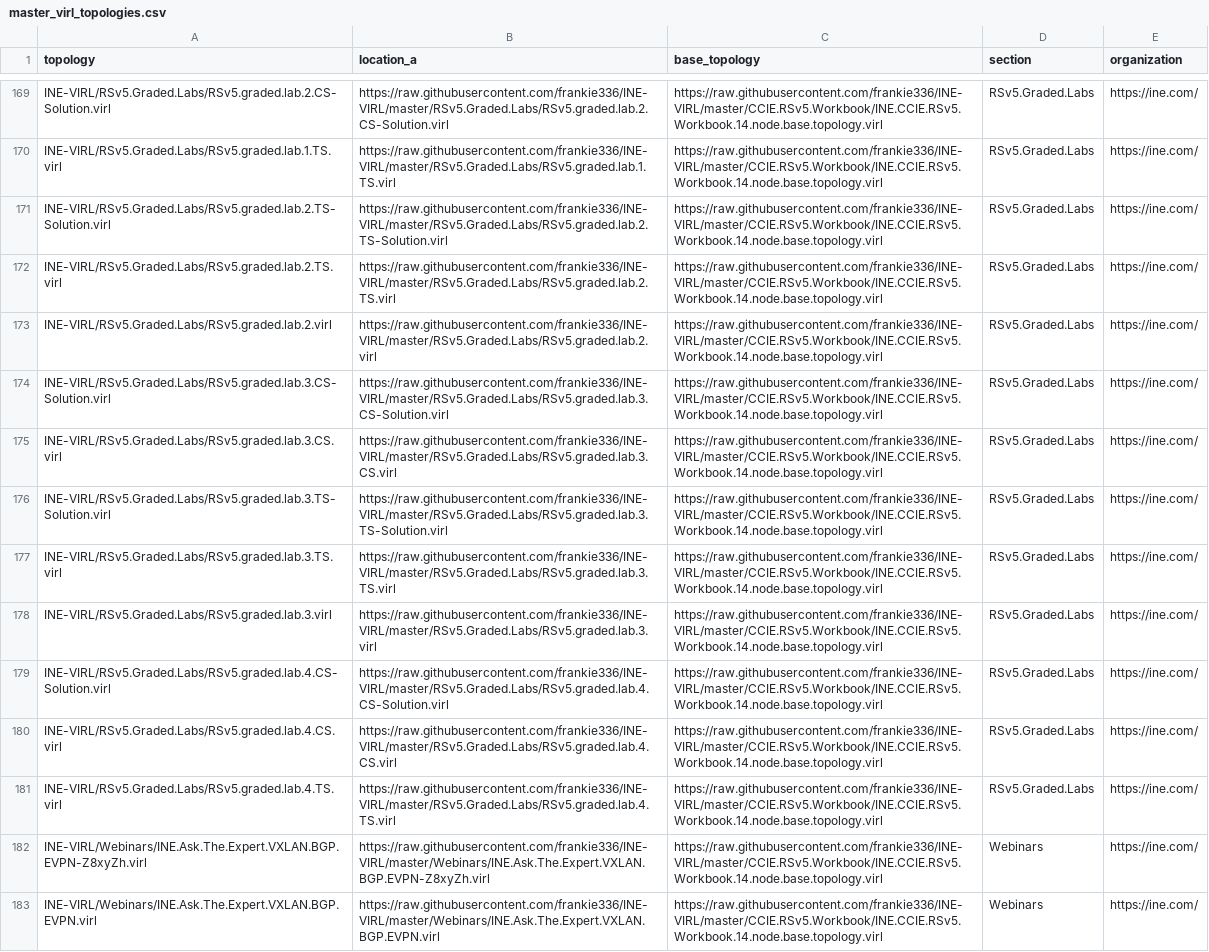
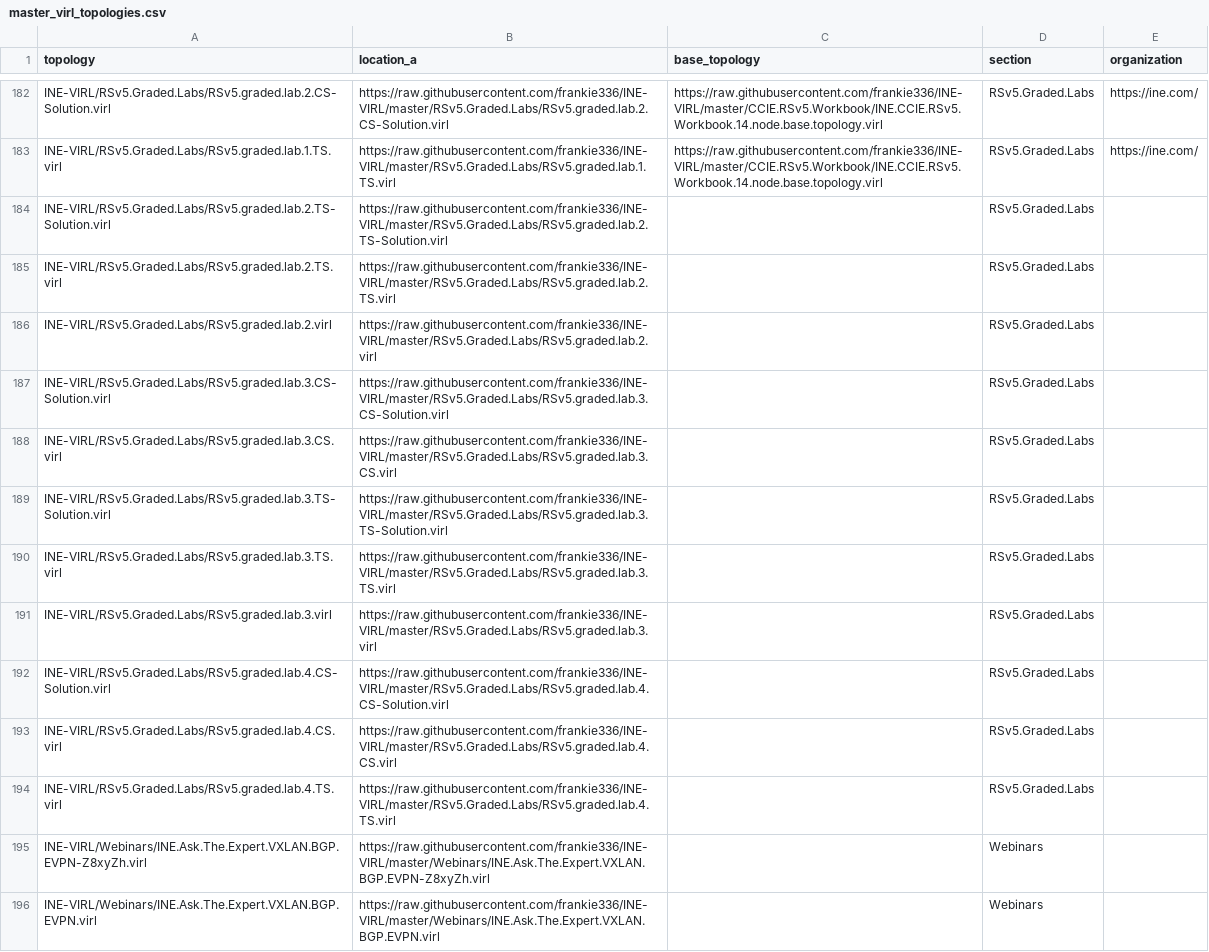
Before and after one commit to frankie336/janus_public, a CSV file: data/master_virl_topologies.csv, drawn as a sheet; only a part is shown, gaps mark what is left out; addresses are those after the commit; the diff covers the shown part only; the diff names each change by its address in the sheet, - before the commit and + after, or states it on an @@ line.

```diff
--- a/data/master_virl_topologies.csv
+++ b/data/master_virl_topologies.csv
-C184:C196 (base_topology): https://raw.githubusercontent.com/frankie336/INE-VIRL/master/CCIE.RSv5.Workbook/INE.CCIE.RSv5.Workbook.14.node.base.topology.virl
+C184:C196 (base_topology): (empty)
-E184:E196 (organization): https://ine.com/
+E184:E196 (organization): (empty)
```
Also changed, not shown: 13 added rows and 6 edited cells elsewhere in this file.
